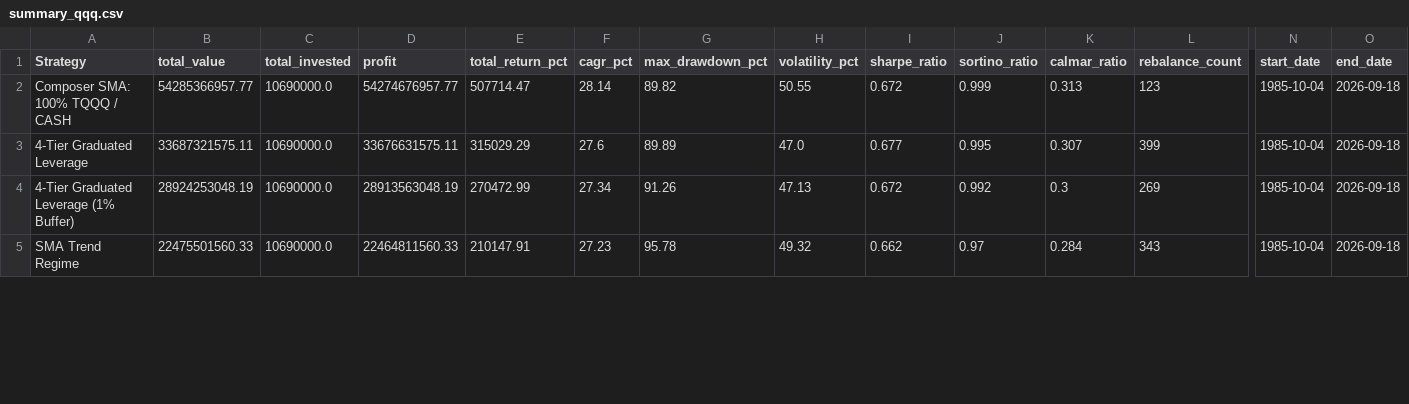
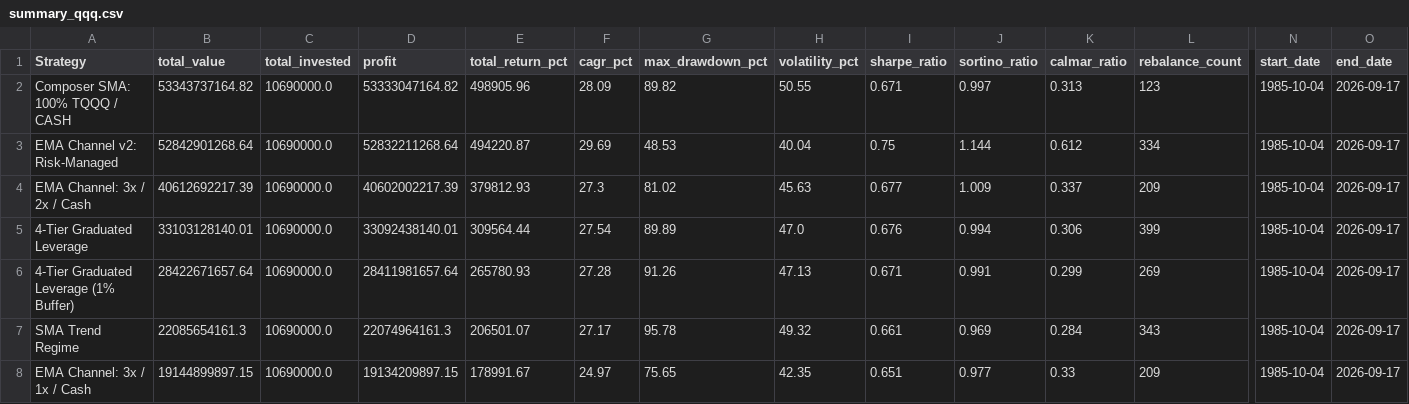
Before and after one commit to broeib/Leverage-Lab, a CSV file: results/summary_qqq.csv, drawn as a sheet; only a part is shown, gaps mark what is left out; addresses are those after the commit; rows hold the shown columns only; the diff covers the shown part only; the diff names each change by its address in the sheet, - before the commit and + after, or states it on an @@ line.

```diff
--- a/results/summary_qqq.csv
+++ b/results/summary_qqq.csv
-B2 (total_value): 54285366957.77
+B2 (total_value): 53343737164.82
-D2 (profit): 54274676957.77
+D2 (profit): 53333047164.82
-E2 (total_return_pct): 507714.47
+E2 (total_return_pct): 498905.96
-F2 (cagr_pct): 28.14
+F2 (cagr_pct): 28.09
-I2 (sharpe_ratio): 0.672
+I2 (sharpe_ratio): 0.671
-J2 (sortino_ratio): 0.999
+J2 (sortino_ratio): 0.997
-O2 (end_date): 2026-09-18
+O2 (end_date): 2026-09-17
+row 3: EMA Channel v2: Risk-Managed | 52842901268.64 | 10690000.0 | 52832211268.64 | 494220.87 | 29.69 | 48.53 | 40.04 | 0.75 | 1.144 | 0.612 | 334 | 1985-10-04 | 2026-09-17
+row 4: EMA Channel: 3x / 2x / Cash | 40612692217.39 | 10690000.0 | 40602002217.39 | 379812.93 | 27.3 | 81.02 | 45.63 | 0.677 | 1.009 | 0.337 | 209 | 1985-10-04 | 2026-09-17
-B5 (total_value): 33687321575.11
+B5 (total_value): 33103128140.01
-D5 (profit): 33676631575.11
+D5 (profit): 33092438140.01
-E5 (total_return_pct): 315029.29
+E5 (total_return_pct): 309564.44
-F5 (cagr_pct): 27.6
+F5 (cagr_pct): 27.54
-I5 (sharpe_ratio): 0.677
+I5 (sharpe_ratio): 0.676
-J5 (sortino_ratio): 0.995
+J5 (sortino_ratio): 0.994
-K5 (calmar_ratio): 0.307
+K5 (calmar_ratio): 0.306
-O5:O7 (end_date): 2026-09-18
+O5:O7 (end_date): 2026-09-17
-B6 (total_value): 28924253048.19
+B6 (total_value): 28422671657.64
-D6 (profit): 28913563048.19
+D6 (profit): 28411981657.64
-E6 (total_return_pct): 270472.99
+E6 (total_return_pct): 265780.93
-F6 (cagr_pct): 27.34
+F6 (cagr_pct): 27.28
-I6 (sharpe_ratio): 0.672
+I6 (sharpe_ratio): 0.671
-J6 (sortino_ratio): 0.992
+J6 (sortino_ratio): 0.991
-K6 (calmar_ratio): 0.3
+K6 (calmar_ratio): 0.299
-B7 (total_value): 22475501560.33
+B7 (total_value): 22085654161.3
-D7 (profit): 22464811560.33
+D7 (profit): 22074964161.3
-E7 (total_return_pct): 210147.91
+E7 (total_return_pct): 206501.07
-F7 (cagr_pct): 27.23
+F7 (cagr_pct): 27.17
-I7 (sharpe_ratio): 0.662
+I7 (sharpe_ratio): 0.661
-J7 (sortino_ratio): 0.97
+J7 (sortino_ratio): 0.969
+row 8: EMA Channel: 3x / 1x / Cash | 19144899897.15 | 10690000.0 | 19134209897.15 | 178991.67 | 24.97 | 75.65 | 42.35 | 0.651 | 0.977 | 0.33 | 209 | 1985-10-04 | 2026-09-17
```
Also changed, not shown: 105 edited cells elsewhere in this file, results/summary_soxx.csv, 18 other files.
